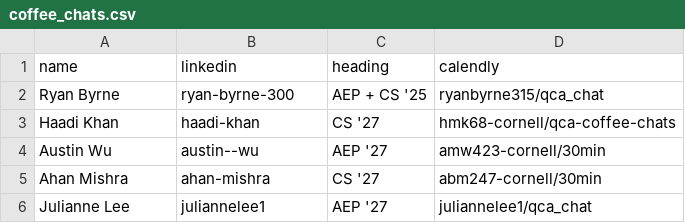
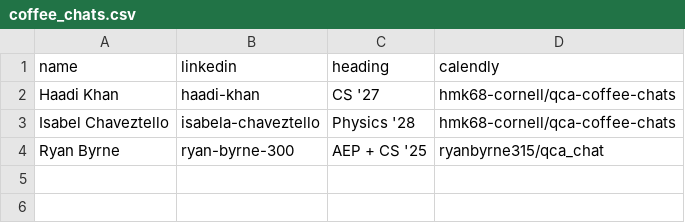
Before and after one commit to Cornell-QCA/website, a CSV file: public/data/csv/coffee_chats.csv, drawn as a sheet.

```diff
--- a/public/data/csv/coffee_chats.csv
+++ b/public/data/csv/coffee_chats.csv
@@ -1,6 +1,4 @@
 name,linkedin,heading,calendly
+Haadi Khan,haadi-khan,CS '27,hmk68-cornell/qca-coffee-chats
+Isabel Chaveztello,isabela-chaveztello,Physics '28,hmk68-cornell/qca-coffee-chats
 Ryan Byrne,ryan-byrne-300,AEP + CS '25,ryanbyrne315/qca_chat
-Haadi Khan,haadi-khan,CS '27,hmk68-cornell/qca-coffee-chats
-Austin Wu,austin--wu,AEP '27,amw423-cornell/30min
-Ahan Mishra,ahan-mishra,CS '27,abm247-cornell/30min
-Julianne Lee,juliannelee1,AEP '27,juliannelee1/qca_chat
```
Also changed, not shown: public/data/csv/people.csv, 6 other files.
